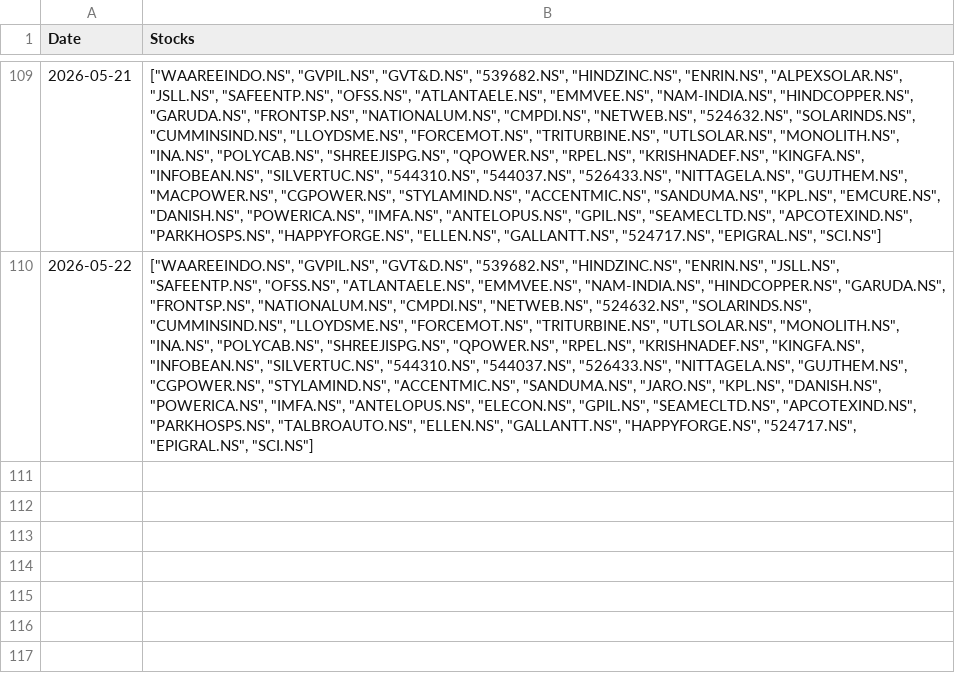
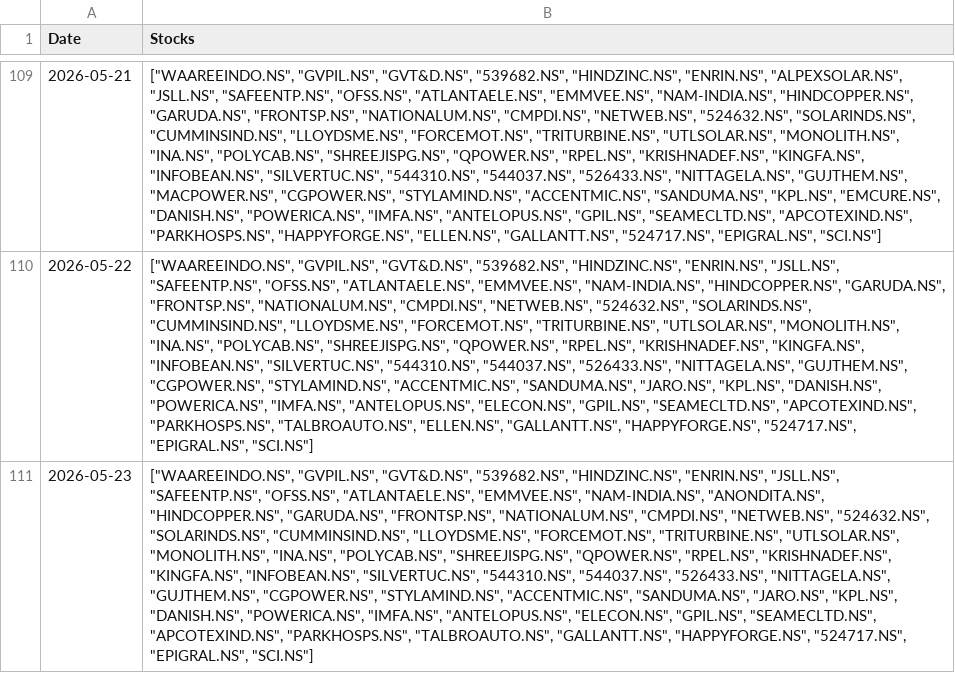
Before and after one commit to hitkarsh-singh/screener-tracker, a CSV file: data/screener_history.csv, drawn as a sheet; only a part is shown, gaps mark what is left out; the diff names each change by its address in the sheet, - before the commit and + after, or states it on an @@ line.

```diff
--- a/data/screener_history.csv
+++ b/data/screener_history.csv
+row 111: 2026-05-23 | ["WAAREEINDO.NS", "GVPIL.NS", "GVT&D.NS", "539682.NS", "HINDZINC.NS", "ENRIN.NS", "JSLL.NS", "SAFEENTP.NS", "OFSS.NS", "ATLANTAELE.NS", "EMMVEE.NS", "NAM-INDIA.NS", "ANONDITA.NS", "HINDCOPPER.NS", "GARUDA.NS", "FRONTSP.NS", "NATIONALUM.NS", "CMPDI.NS", "NETWEB.NS", "524632.NS", "SOLARINDS.NS", "CUMMINSIND.NS", "LLOYDSME.NS", "FORCEMOT.NS", "TRITURBINE.NS", "UTLSOLAR.NS", "MONOLITH.NS", "INA.NS", "POLYCAB.NS", "SHREEJISPG.NS", "QPOWER.NS", "RPEL.NS", "KRISHNADEF.NS", "KINGFA.NS", "INFOBEAN.NS", "SILVERTUC.NS", "544310.NS", "544037.NS", "526433.NS", "NITTAGELA.NS", "GUJTHEM.NS", "CGPOWER.NS", "STYLAMIND.NS", "ACCENTMIC.NS", "SANDUMA.NS", "JARO.NS", "KPL.NS", "DANISH.NS", "POWERICA.NS", "IMFA.NS", "ANTELOPUS.NS", "ELECON.NS", "GPIL.NS", "SEAMECLTD.NS", "APCOTEXIND.NS", "PARKHOSPS.NS", "TALBROAUTO.NS", "GALLANTT.NS", "HAPPYFORGE.NS", "524717.NS", "EPIGRAL.NS", "SCI.NS"]
```
Also changed, not shown: data/current_holdings.csv, data/daily_changes.csv, 4 other files.
